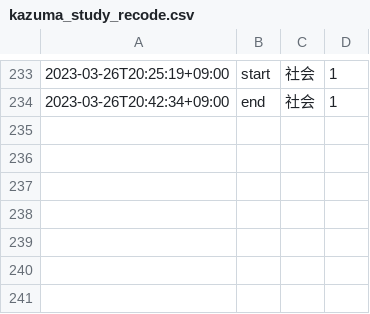
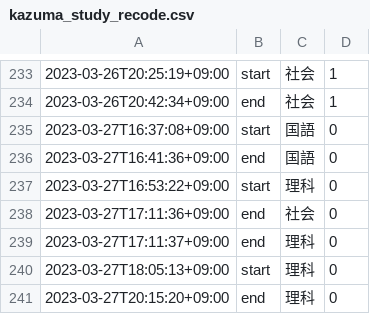
Before and after one commit to mustangsally1973/mustangasally1973.github.io, a CSV file: data/kazuma_study_recode.csv, drawn as a sheet; only a part is shown, gaps mark what is left out.

Commit message:
update data

```diff
--- a/data/kazuma_study_recode.csv
+++ b/data/kazuma_study_recode.csv
@@ -234 +234,8 @@
 2023-03-26T20:42:34+09:00,end,社会,1
+2023-03-27T16:37:08+09:00,start,国語,0
+2023-03-27T16:41:36+09:00,end,国語,0
+2023-03-27T16:53:22+09:00,start,理科,0
+2023-03-27T17:11:36+09:00,end,社会,0
+2023-03-27T17:11:37+09:00,end,理科,0
+2023-03-27T18:05:13+09:00,start,理科,0
+2023-03-27T20:15:20+09:00,end,理科,0
```
